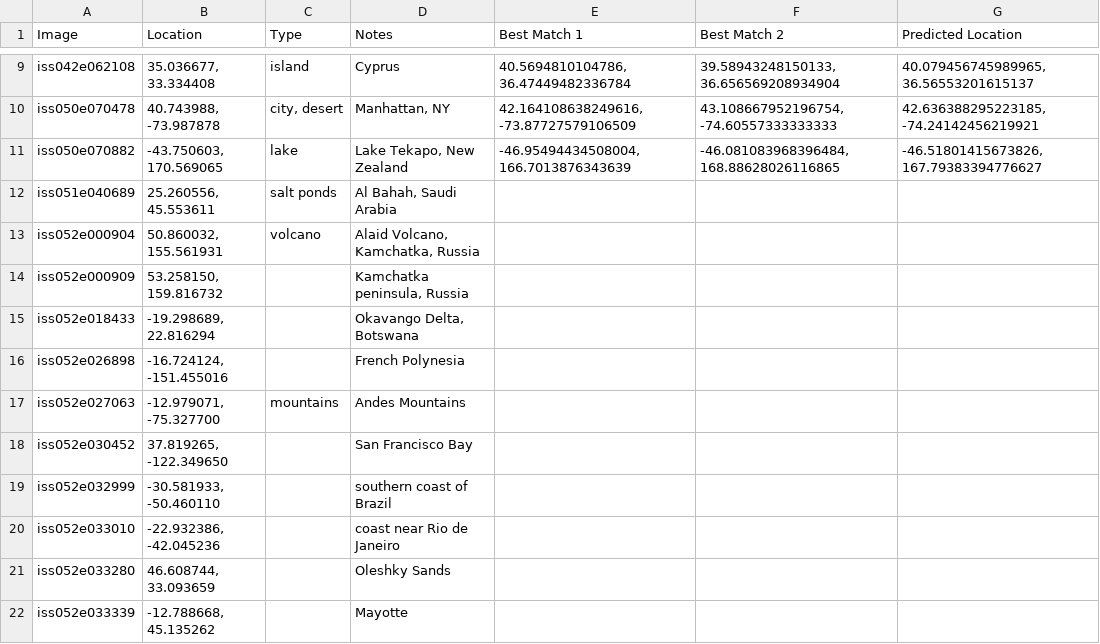
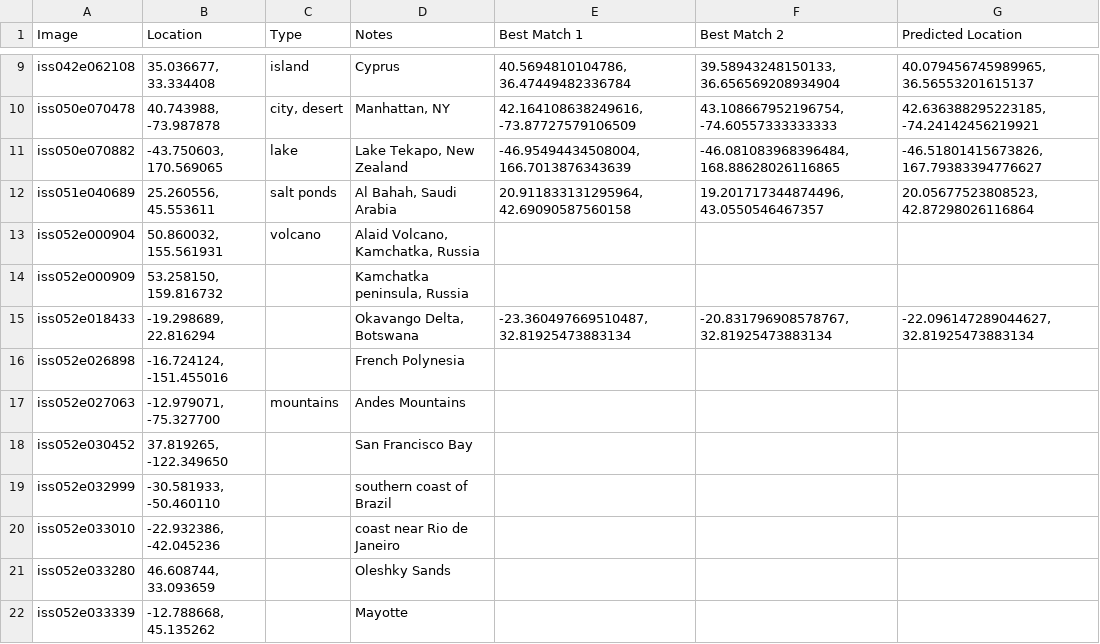
Before and after one commit to BU-Spark/ml-terc-image-geolocation, a CSV file: results/NN-Eval.csv, drawn as a sheet; only a part is shown, gaps mark what is left out.

Commit message:
running eval

```diff
--- a/results/NN-Eval.csv
+++ b/results/NN-Eval.csv
@@ -11,6 +11,6 @@ iss050e070478,"40.743988, -73.987878","city, desert","Manhattan, NY","42.1641086
 iss050e070882,"-43.750603, 170.569065",lake,"Lake Tekapo, New Zealand","-46.95494434508004, 166.7013876343639","-46.081083968396484, 168.88628026116865","-46.51801415673826, 167.79383394776627"
-iss051e040689,"25.260556, 45.553611",salt ponds,"Al Bahah, Saudi Arabia",,,
+iss051e040689,"25.260556, 45.553611",salt ponds,"Al Bahah, Saudi Arabia","20.911833131295964, 42.69090587560158","19.201717344874496, 43.0550546467357","20.05677523808523, 42.87298026116864"
 iss052e000904,"50.860032, 155.561931",volcano,"Alaid Volcano, Kamchatka, Russia",,,
 iss052e000909,"53.258150, 159.816732",,"Kamchatka peninsula, Russia",,,
-iss052e018433,"-19.298689, 22.816294",,"Okavango Delta, Botswana",,,
+iss052e018433,"-19.298689, 22.816294",,"Okavango Delta, Botswana","-23.360497669510487, 32.81925473883134","-20.831796908578767, 32.81925473883134","-22.096147289044627, 32.81925473883134"
 iss052e026898,"-16.724124, -151.455016",,French Polynesia,,,
```
Also changed, not shown: 1 other file.
